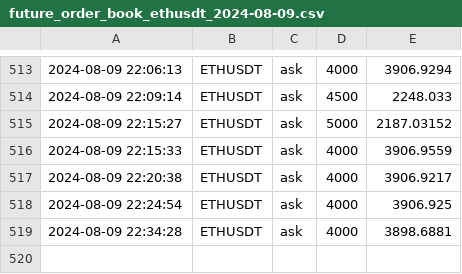
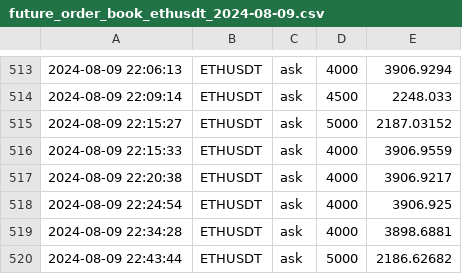
Before and after one commit to caotuanvu123/test_host, a CSV file: csv/spots/future_order_book_ethusdt_2024-08-09.csv, drawn as a sheet; only a part is shown, gaps mark what is left out; the diff names each change by its address in the sheet, - before the commit and + after, or states it on an @@ line.

```diff
--- a/csv/spots/future_order_book_ethusdt_2024-08-09.csv
+++ b/csv/spots/future_order_book_ethusdt_2024-08-09.csv
+row 520: 2024-08-09 22:43:44 | ETHUSDT | ask | 5000 | 2186.62682
```
Also changed, not shown: csv/futures/future_order_book_btcusdt_2024-08-09.csv, csv/futures/future_order_book_ethusdt_2024-08-09.csv, 2 other files.
